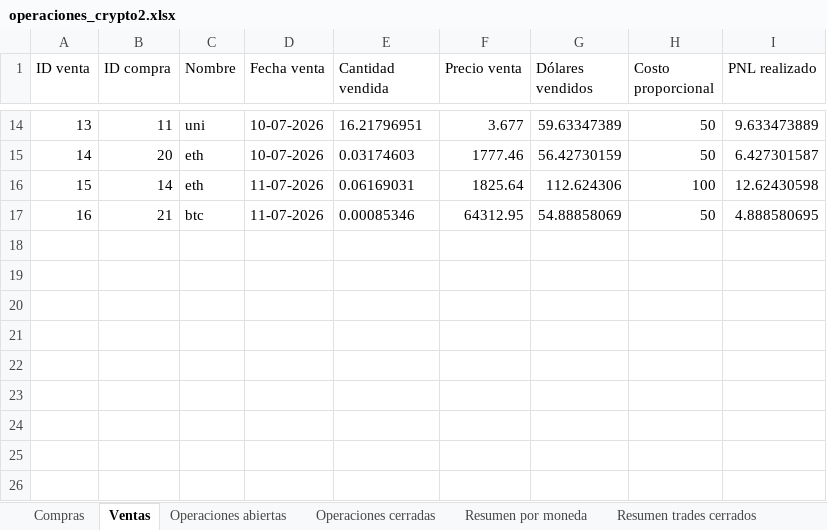
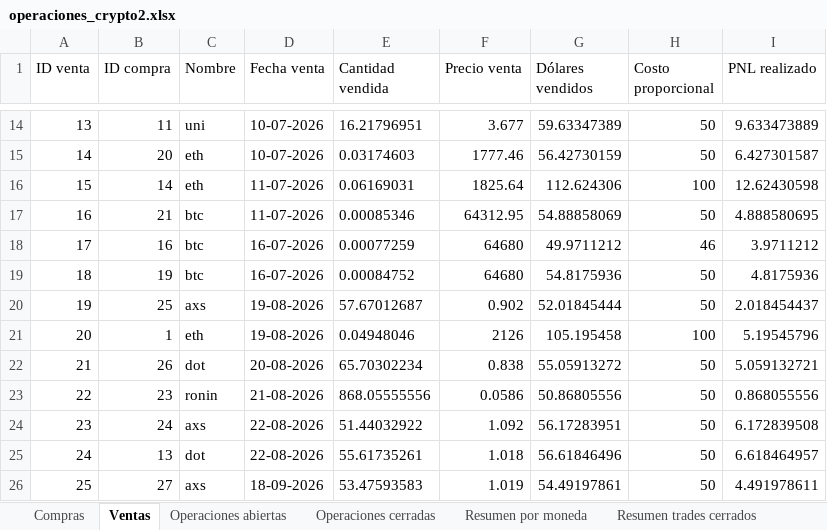
Before and after one commit to LucasRimbano/carga-a-mano-datos-operaciones, an Excel workbook: operaciones_crypto2.xlsx, sheet Ventas, drawn as a sheet; only a part is shown, gaps mark what is left out; values as stored, in another font and other column widths than the file's, no borders; the diff names each change by its address in the sheet, - before the commit and + after, or states it on an @@ line.

```diff
--- a/operaciones_crypto2.xlsx (sheet Ventas)
+++ b/operaciones_crypto2.xlsx (sheet Ventas)
+row 18: 17 | 16 | btc | 16-07-2026 | 0.00077259 | 64680 | 49.9711212 | 46 | 3.9711212
+row 19: 18 | 19 | btc | 16-07-2026 | 0.00084752 | 64680 | 54.8175936 | 50 | 4.8175936
+row 20: 19 | 25 | axs | 19-08-2026 | 57.67012687 | 0.902 | 52.01845444 | 50 | 2.018454437
+row 21: 20 | 1 | eth | 19-08-2026 | 0.04948046 | 2126 | 105.195458 | 100 | 5.19545796
+row 22: 21 | 26 | dot | 20-08-2026 | 65.70302234 | 0.838 | 55.05913272 | 50 | 5.059132721
+row 23: 22 | 23 | ronin | 21-08-2026 | 868.05555556 | 0.0586 | 50.86805556 | 50 | 0.868055556
+row 24: 23 | 24 | axs | 22-08-2026 | 51.44032922 | 1.092 | 56.17283951 | 50 | 6.172839508
+row 25: 24 | 13 | dot | 22-08-2026 | 55.61735261 | 1.018 | 56.61846496 | 50 | 6.618464957
+row 26: 25 | 27 | axs | 18-09-2026 | 53.47593583 | 1.019 | 54.49197861 | 50 | 4.491978611
```
Also changed, not shown: sheet Historial, sheet Operaciones cerradas, sheet Operaciones abiertas, sheet Resumen trades cerrados, sheet Compras, sheet Resumen por moneda, 5 other files.
